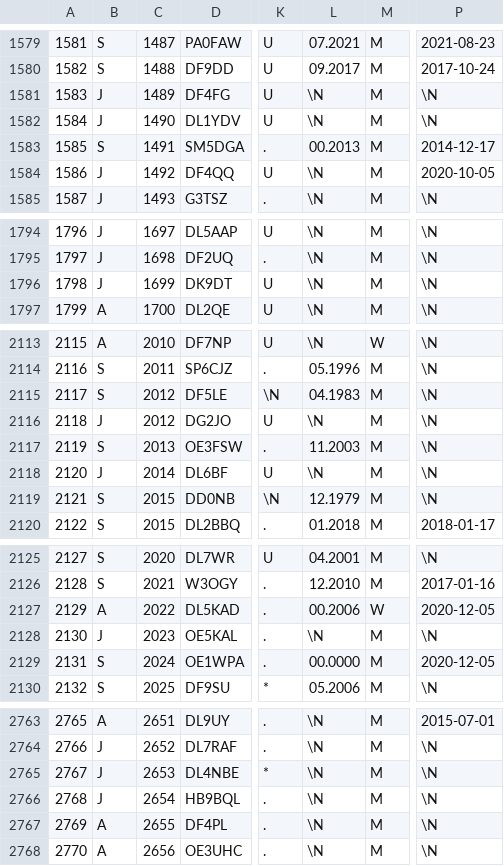
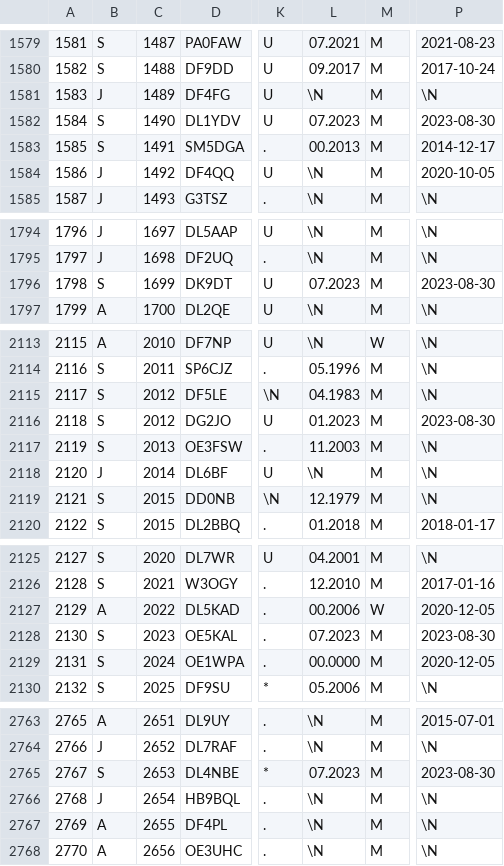
Before and after one commit to bjornekelund/dxlog, a CSV file: dig/DIGLISTE.csv, drawn as a sheet; only a part is shown, gaps mark what is left out; the diff covers the shown part only; the diff names each change by its address in the sheet, - before the commit and + after, or states it on an @@ line.

```diff
--- a/dig/DIGLISTE.csv
+++ b/dig/DIGLISTE.csv
-B1582: J
+B1582: S
-L1582: \N
+L1582: 07.2023
-P1582: \N
+P1582: 2023-08-30
-B1796: J
+B1796: S
-L1796: \N
+L1796: 07.2023
-P1796: \N
+P1796: 2023-08-30
-B2116: J
+B2116: S
-L2116: \N
+L2116: 01.2023
-P2116: \N
+P2116: 2023-08-30
-B2128: J
+B2128: S
-L2128: \N
+L2128: 07.2023
-P2128: \N
+P2128: 2023-08-30
-B2765: J
+B2765: S
-L2765: \N
+L2765: 07.2023
-P2765: \N
+P2765: 2023-08-30
```
Also changed, not shown: 1 added row and 26 edited cells elsewhere in this file, agcw/Mitglieder.csv, 19 other files.
